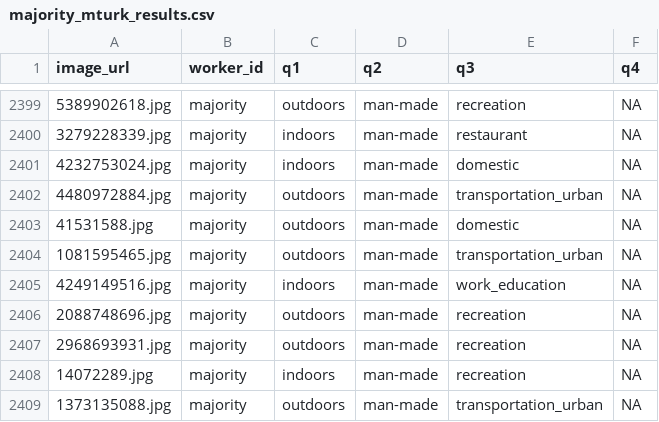
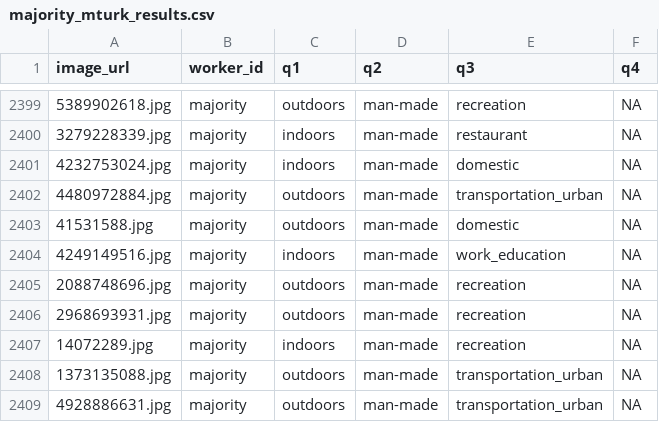
Before and after one commit to cmward/text-scene, a CSV file: text_scene/datafiles/majority_mturk_results.csv, drawn as a sheet; only a part is shown, gaps mark what is left out; the shorter side is filled out with more unchanged rows.

Commit message:
new batch results

```diff
--- a/text_scene/datafiles/majority_mturk_results.csv
+++ b/text_scene/datafiles/majority_mturk_results.csv
@@ -2403,3 +2403,2 @@ image_url,worker_id,q1,q2,q3,q4
 41531588.jpg,majority,outdoors,man-made,domestic,NA
-1081595465.jpg,majority,outdoors,man-made,transportation_urban,NA
 4249149516.jpg,majority,indoors,man-made,work_education,NA
```
Also changed, not shown: text_scene/datafiles/combined_mturk_results.csv, 6 other files.
